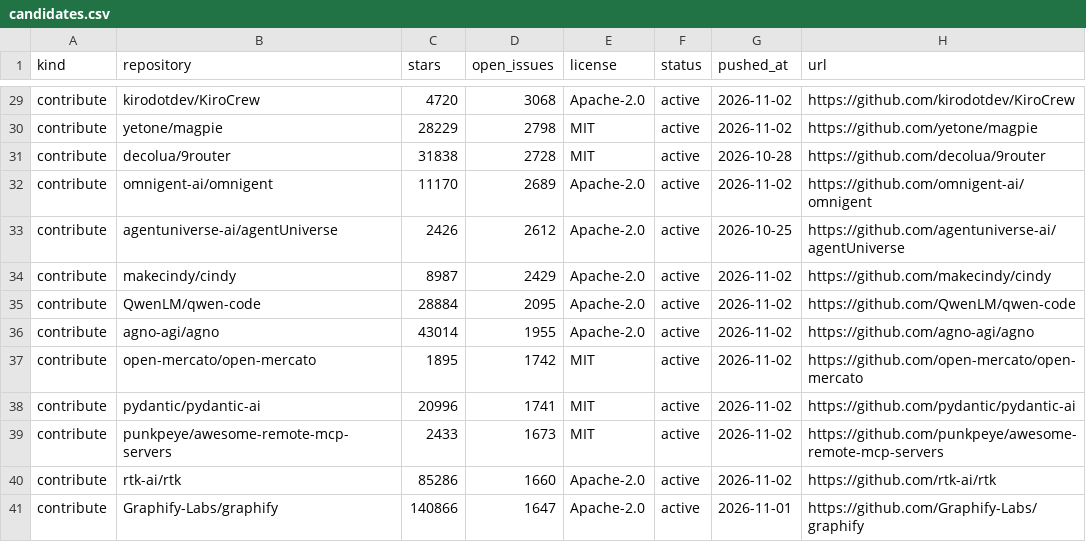
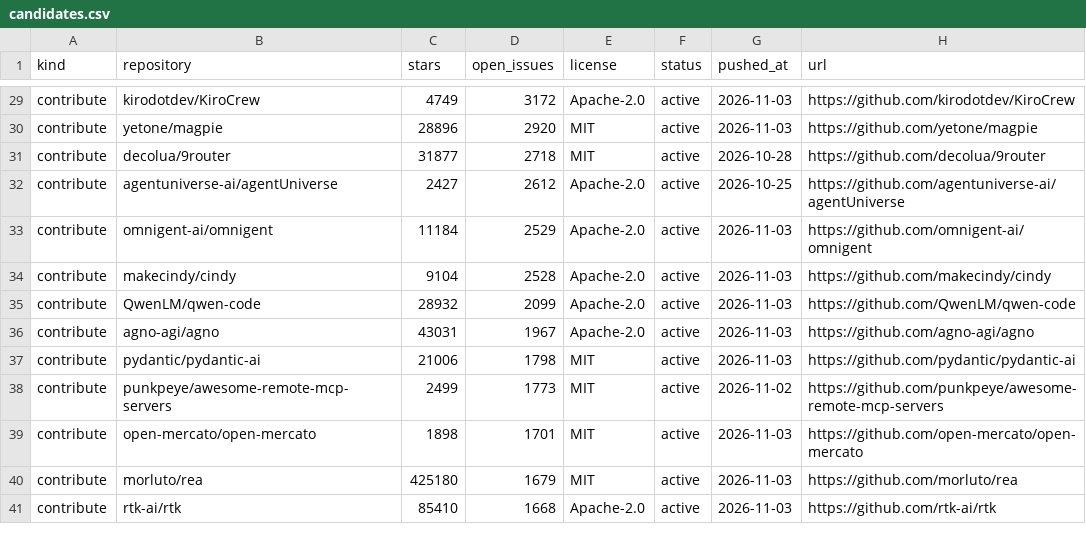
Before and after one commit to Keremozdemirra/agent-vitals, a CSV file: data/candidates.csv, drawn as a sheet; only a part is shown, gaps mark what is left out; removed rows and columns are numbered as before the commit, all else as after; the diff covers the shown part only; the diff names each change by its address in the sheet, - before the commit and + after, or states it on an @@ line.

```diff
--- a/data/candidates.csv
+++ b/data/candidates.csv
-C29 (stars): 4720
+C29 (stars): 4749
-D29 (open_issues): 3068
+D29 (open_issues): 3172
-G29:G30 (pushed_at): 2026-11-02
+G29:G30 (pushed_at): 2026-11-03
-C30 (stars): 28229
+C30 (stars): 28896
-D30 (open_issues): 2798
+D30 (open_issues): 2920
-C31 (stars): 31838
+C31 (stars): 31877
-D31 (open_issues): 2728
+D31 (open_issues): 2718
-row 32: contribute | omnigent-ai/omnigent | 11170 | 2689 | Apache-2.0 | active | 2026-11-02 | https://github.com/omnigent-ai/omnigent
-C32 (stars): 2426
+C32 (stars): 2427
+row 33: contribute | omnigent-ai/omnigent | 11184 | 2529 | Apache-2.0 | active | 2026-11-03 | https://github.com/omnigent-ai/omnigent
-C34 (stars): 8987
+C34 (stars): 9104
-D34 (open_issues): 2429
+D34 (open_issues): 2528
-G34:G36 (pushed_at): 2026-11-02
+G34:G36 (pushed_at): 2026-11-03
-C35 (stars): 28884
+C35 (stars): 28932
-D35 (open_issues): 2095
+D35 (open_issues): 2099
-C36 (stars): 43014
+C36 (stars): 43031
-D36 (open_issues): 1955
+D36 (open_issues): 1967
-row 37: contribute | open-mercato/open-mercato | 1895 | 1742 | MIT | active | 2026-11-02 | https://github.com/open-mercato/open-mercato
-C37 (stars): 20996
+C37 (stars): 21006
-D37 (open_issues): 1741
+D37 (open_issues): 1798
-G37 (pushed_at): 2026-11-02
+G37 (pushed_at): 2026-11-03
-C38 (stars): 2433
+C38 (stars): 2499
-D38 (open_issues): 1673
+D38 (open_issues): 1773
+row 39: contribute | open-mercato/open-mercato | 1898 | 1701 | MIT | active | 2026-11-03 | https://github.com/open-mercato/open-mercato
+row 40: contribute | morluto/rea | 425180 | 1679 | MIT | active | 2026-11-03 | https://github.com/morluto/rea
-C41 (stars): 85286
+C41 (stars): 85410
-D41 (open_issues): 1660
+D41 (open_issues): 1668
-G41 (pushed_at): 2026-11-02
+G41 (pushed_at): 2026-11-03
-row 41: contribute | Graphify-Labs/graphify | 140866 | 1647 | Apache-2.0 | active | 2026-11-01 | https://github.com/Graphify-Labs/graphify
```
Also changed, not shown: 33 edited cells elsewhere in this file, data/history.csv, 5 other files.
